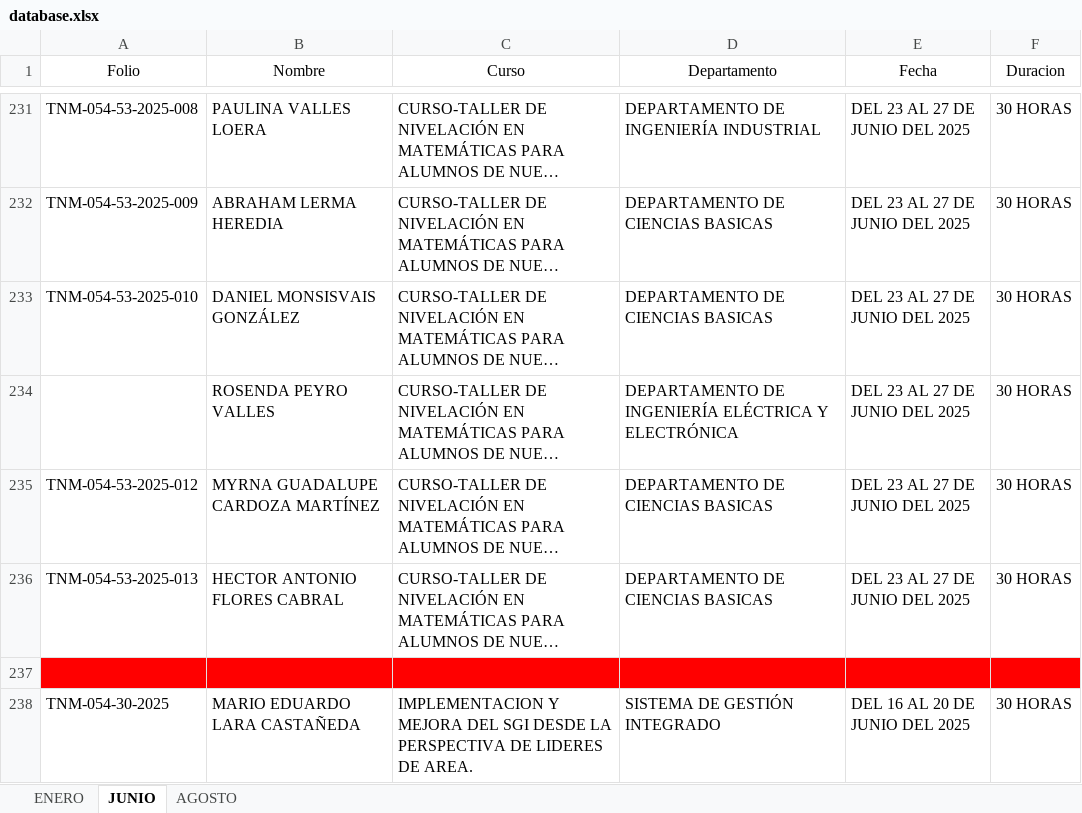
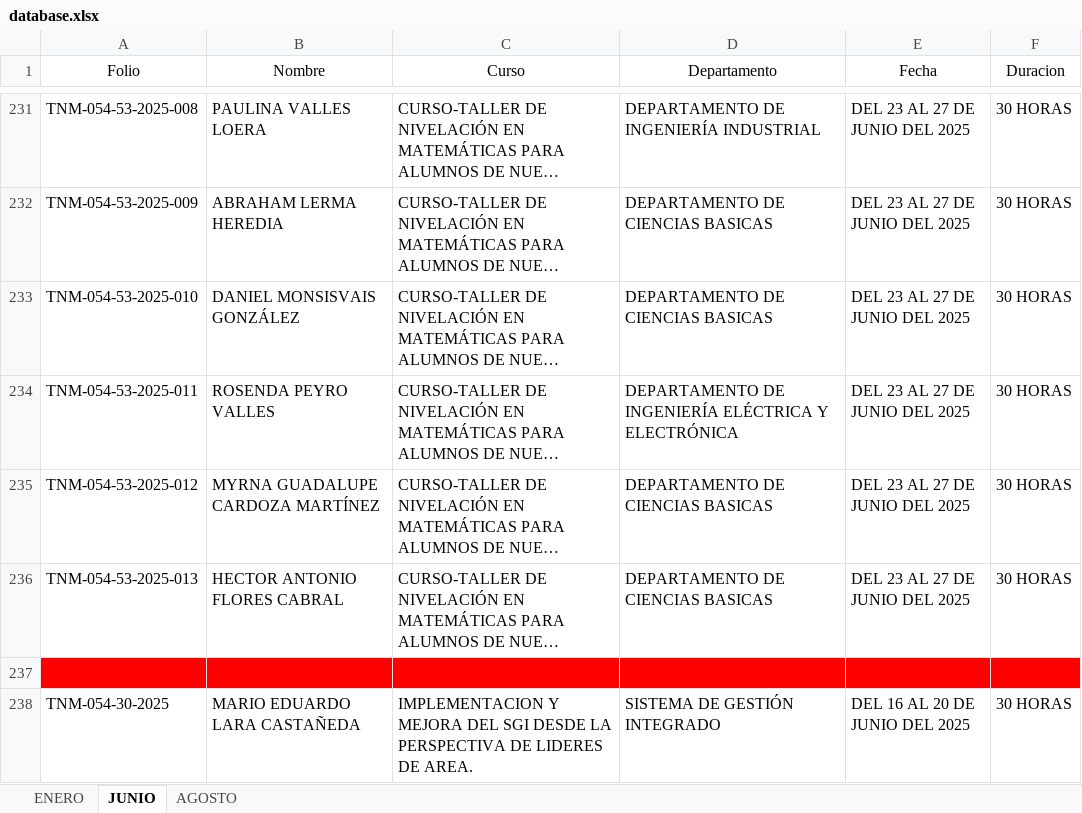
Before and after one commit to gitgubalex/web, an Excel workbook: database.xlsx, sheet JUNIO, drawn as a sheet; only a part is shown, gaps mark what is left out; long unchanged cells end in …; values as stored, in another font and other column widths than the file's, no borders; table styles not drawn; the diff names each change by its address in the sheet, - before the commit and + after, or states it on an @@ line.

Commit message:
Add files via upload
Signed-off-by: Alex <alejandro.calderon@itdurango.edu.mx>

```diff
--- a/database.xlsx (sheet JUNIO)
+++ b/database.xlsx (sheet JUNIO)
-A234 (Folio): (empty)
+A234 (Folio): TNM-054-53-2025-011
```
